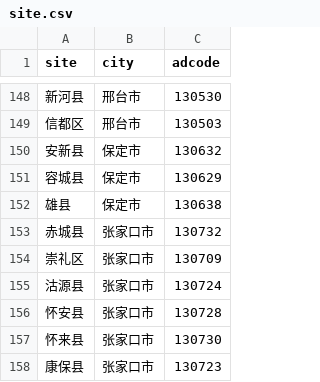
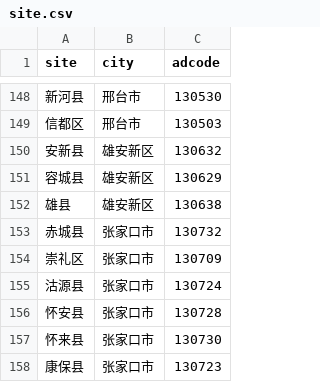
Before and after one commit to zhaolongrui/AQD, a CSV file: site.csv, drawn as a sheet; only a part is shown, gaps mark what is left out.

Commit message:
Add files via upload

```diff
--- a/site.csv
+++ b/site.csv
@@ -149,5 +149,5 @@
 信都区,邢台市,130503
-安新县,保定市,130632
-容城县,保定市,130629
-雄县,保定市,130638
+安新县,雄安新区,130632
+容城县,雄安新区,130629
+雄县,雄安新区,130638
 赤城县,张家口市,130732
```
